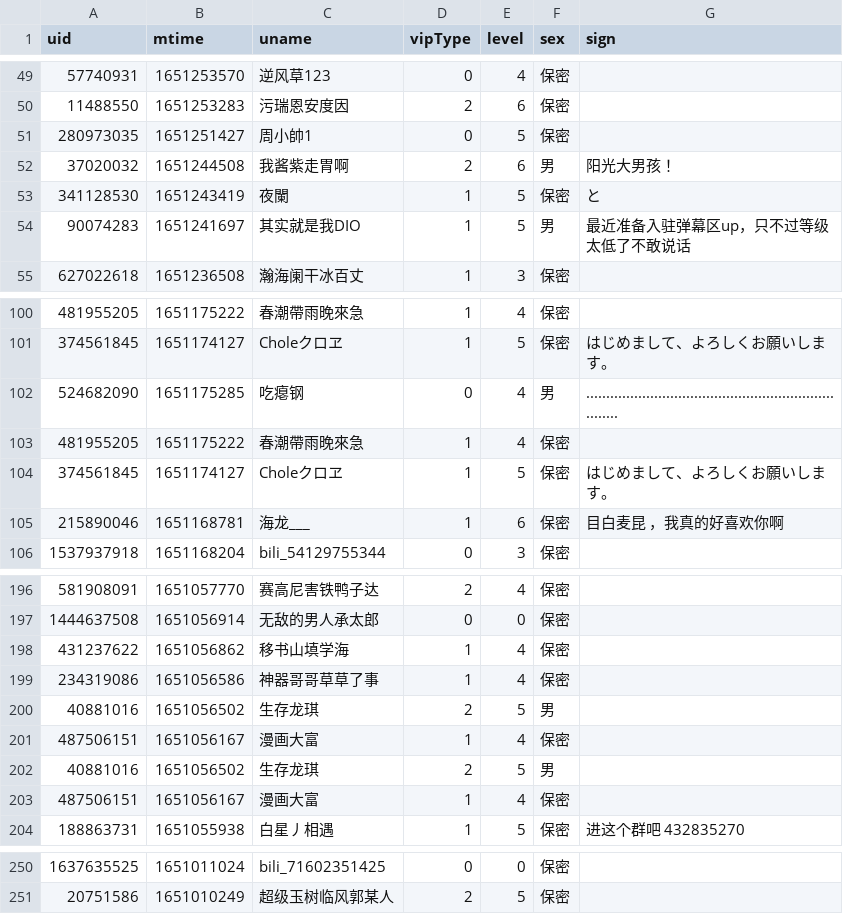
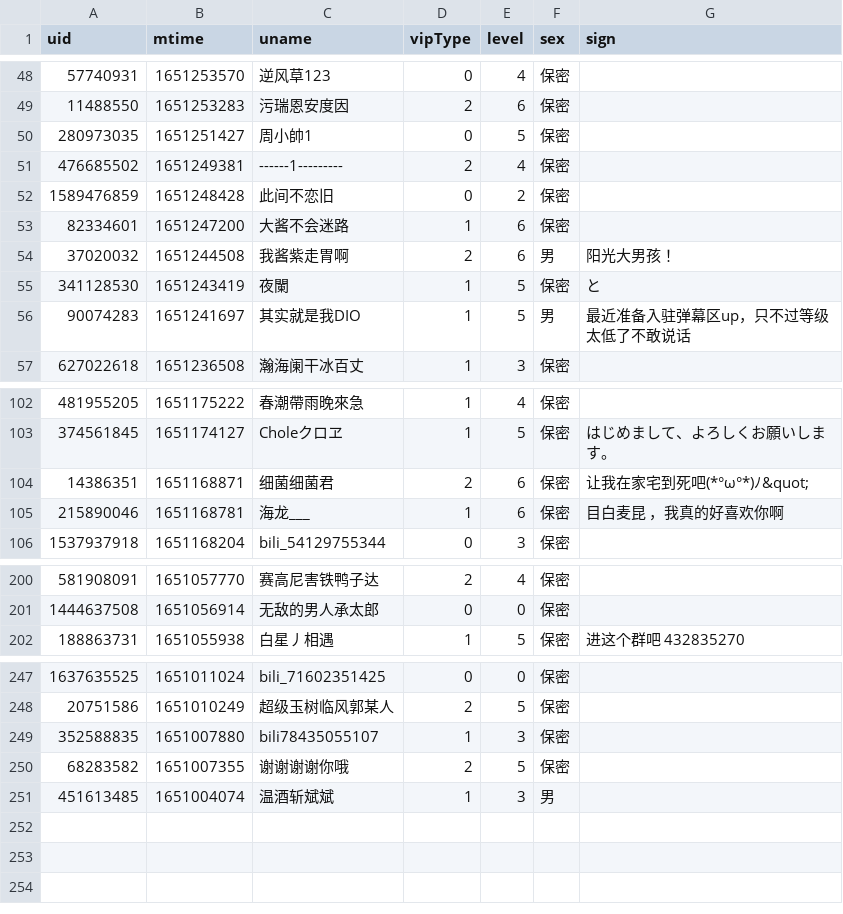
Before and after one commit to Brx86/web, a CSV file: 439916362/朝色泛起之际_.csv, drawn as a sheet; only a part is shown, gaps mark what is left out; removed rows and columns are numbered as before the commit, all else as after; the diff covers the shown part only; the diff names each change by its address in the sheet, - before the commit and + after, or states it on an @@ line.

```diff
--- a/439916362/朝色泛起之际_.csv
+++ b/439916362/朝色泛起之际_.csv
+row 51: 476685502 | 1651249381 | ------1--------- | 2 | 4 | 保密
+row 52: 1589476859 | 1651248428 | 此间不恋旧 | 0 | 2 | 保密
+row 53: 82334601 | 1651247200 | 大酱不会迷路 | 1 | 6 | 保密
-row 102: 524682090 | 1651175285 | 吃瘪钢 | 0 | 4 | 男 | ......................................................................
-row 103: 481955205 | 1651175222 | 春潮帶雨晚來急 | 1 | 4 | 保密
-row 104: 374561845 | 1651174127 | Choleクロヱ | 1 | 5 | 保密 | はじめまして、よろしくお願いします。
+row 104: 14386351 | 1651168871 | 细菌细菌君 | 2 | 6 | 保密 | 让我在家宅到死吧(*°ω°*)ﾉ&quot;
-row 198: 431237622 | 1651056862 | 移书山填学海 | 1 | 4 | 保密
-row 199: 234319086 | 1651056586 | 神器哥哥草草了事 | 1 | 4 | 保密
-row 200: 40881016 | 1651056502 | 生存龙琪 | 2 | 5 | 男
-row 201: 487506151 | 1651056167 | 漫画大富 | 1 | 4 | 保密
-row 202: 40881016 | 1651056502 | 生存龙琪 | 2 | 5 | 男
-row 203: 487506151 | 1651056167 | 漫画大富 | 1 | 4 | 保密
+row 249: 352588835 | 1651007880 | bili78435055107 | 1 | 3 | 保密
+row 250: 68283582 | 1651007355 | 谢谢谢谢你哦 | 2 | 5 | 保密
+row 251: 451613485 | 1651004074 | 温酒斩斌斌 | 1 | 3 | 男
```
Also changed, not shown: 4 added rows and 2 removed rows elsewhere in this file, 172809260/晨露ZLQ.csv, 25773550/Ayatale.csv, 3 other files.
